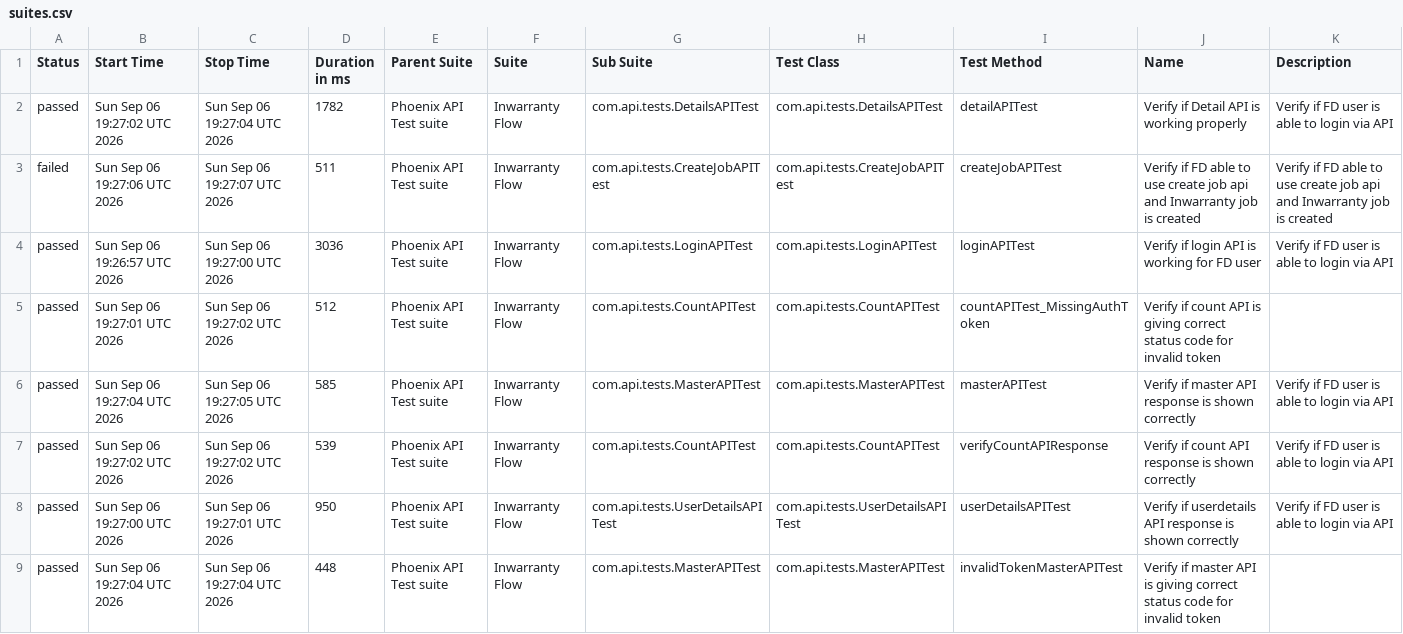
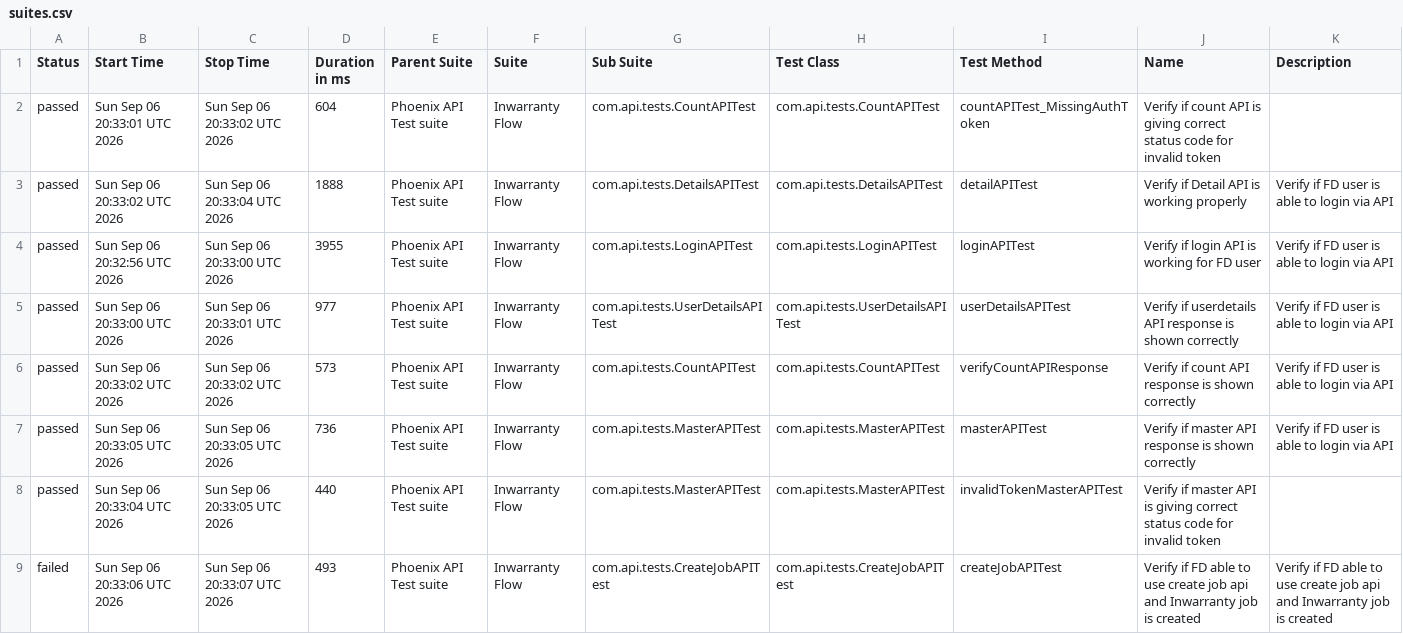
Before and after one commit to tusharS007/PhoenixTestAutomationFramework, a CSV file: data/suites.csv, drawn as a sheet.

```diff
--- a/data/suites.csv
+++ b/data/suites.csv
@@ -1,9 +1,9 @@
 "Status","Start Time","Stop Time","Duration in ms","Parent Suite","Suite","Sub Suite","Test Class","Test Method","Name","Description"
-"passed","Sun Sep 06 19:27:02 UTC 2026","Sun Sep 06 19:27:04 UTC 2026","1782","Phoenix API Test suite","Inwarranty Flow","com.api.tests.DetailsAPITest","com.api.tests.DetailsAPITest","detailAPITest","Verify if Detail API is working properly","Verify if FD user is able to login via API"
-"failed","Sun Sep 06 19:27:06 UTC 2026","Sun Sep 06 19:27:07 UTC 2026","511","Phoenix API Test suite","Inwarranty Flow","com.api.tests.CreateJobAPITest","com.api.tests.CreateJobAPITest","createJobAPITest","Verify if FD able to use create job api and Inwarranty job is created","Verify if FD able to use create job api and Inwarranty job is created"
-"passed","Sun Sep 06 19:26:57 UTC 2026","Sun Sep 06 19:27:00 UTC 2026","3036","Phoenix API Test suite","Inwarranty Flow","com.api.tests.LoginAPITest","com.api.tests.LoginAPITest","loginAPITest","Verify if login API is working for FD user","Verify if FD user is able to login via API"
-"passed","Sun Sep 06 19:27:01 UTC 2026","Sun Sep 06 19:27:02 UTC 2026","512","Phoenix API Test suite","Inwarranty Flow","com.api.tests.CountAPITest","com.api.tests.CountAPITest","countAPITest_MissingAuthToken","Verify if count API is giving correct status code for invalid token",""
-"passed","Sun Sep 06 19:27:04 UTC 2026","Sun Sep 06 19:27:05 UTC 2026","585","Phoenix API Test suite","Inwarranty Flow","com.api.tests.MasterAPITest","com.api.tests.MasterAPITest","masterAPITest","Verify if master API response is shown correctly","Verify if FD user is able to login via API"
-"passed","Sun Sep 06 19:27:02 UTC 2026","Sun Sep 06 19:27:02 UTC 2026","539","Phoenix API Test suite","Inwarranty Flow","com.api.tests.CountAPITest","com.api.tests.CountAPITest","verifyCountAPIResponse","Verify if count API response is shown correctly","Verify if FD user is able to login via API"
-"passed","Sun Sep 06 19:27:00 UTC 2026","Sun Sep 06 19:27:01 UTC 2026","950","Phoenix API Test suite","Inwarranty Flow","com.api.tests.UserDetailsAPITest","com.api.tests.UserDetailsAPITest","userDetailsAPITest","Verify if userdetails API response is shown correctly","Verify if FD user is able to login via API"
-"passed","Sun Sep 06 19:27:04 UTC 2026","Sun Sep 06 19:27:04 UTC 2026","448","Phoenix API Test suite","Inwarranty Flow","com.api.tests.MasterAPITest","com.api.tests.MasterAPITest","invalidTokenMasterAPITest","Verify if master API is giving correct status code for invalid token",""
+"passed","Sun Sep 06 20:33:01 UTC 2026","Sun Sep 06 20:33:02 UTC 2026","604","Phoenix API Test suite","Inwarranty Flow","com.api.tests.CountAPITest","com.api.tests.CountAPITest","countAPITest_MissingAuthToken","Verify if count API is giving correct status code for invalid token",""
+"passed","Sun Sep 06 20:33:02 UTC 2026","Sun Sep 06 20:33:04 UTC 2026","1888","Phoenix API Test suite","Inwarranty Flow","com.api.tests.DetailsAPITest","com.api.tests.DetailsAPITest","detailAPITest","Verify if Detail API is working properly","Verify if FD user is able to login via API"
+"passed","Sun Sep 06 20:32:56 UTC 2026","Sun Sep 06 20:33:00 UTC 2026","3955","Phoenix API Test suite","Inwarranty Flow","com.api.tests.LoginAPITest","com.api.tests.LoginAPITest","loginAPITest","Verify if login API is working for FD user","Verify if FD user is able to login via API"
+"passed","Sun Sep 06 20:33:00 UTC 2026","Sun Sep 06 20:33:01 UTC 2026","977","Phoenix API Test suite","Inwarranty Flow","com.api.tests.UserDetailsAPITest","com.api.tests.UserDetailsAPITest","userDetailsAPITest","Verify if userdetails API response is shown correctly","Verify if FD user is able to login via API"
+"passed","Sun Sep 06 20:33:02 UTC 2026","Sun Sep 06 20:33:02 UTC 2026","573","Phoenix API Test suite","Inwarranty Flow","com.api.tests.CountAPITest","com.api.tests.CountAPITest","verifyCountAPIResponse","Verify if count API response is shown correctly","Verify if FD user is able to login via API"
+"passed","Sun Sep 06 20:33:05 UTC 2026","Sun Sep 06 20:33:05 UTC 2026","736","Phoenix API Test suite","Inwarranty Flow","com.api.tests.MasterAPITest","com.api.tests.MasterAPITest","masterAPITest","Verify if master API response is shown correctly","Verify if FD user is able to login via API"
+"passed","Sun Sep 06 20:33:04 UTC 2026","Sun Sep 06 20:33:05 UTC 2026","440","Phoenix API Test suite","Inwarranty Flow","com.api.tests.MasterAPITest","com.api.tests.MasterAPITest","invalidTokenMasterAPITest","Verify if master API is giving correct status code for invalid token",""
+"failed","Sun Sep 06 20:33:06 UTC 2026","Sun Sep 06 20:33:07 UTC 2026","493","Phoenix API Test suite","Inwarranty Flow","com.api.tests.CreateJobAPITest","com.api.tests.CreateJobAPITest","createJobAPITest","Verify if FD able to use create job api and Inwarranty job is created","Verify if FD able to use create job api and Inwarranty job is created"
```
Also changed, not shown: data/behaviors.csv, 58 other files.
